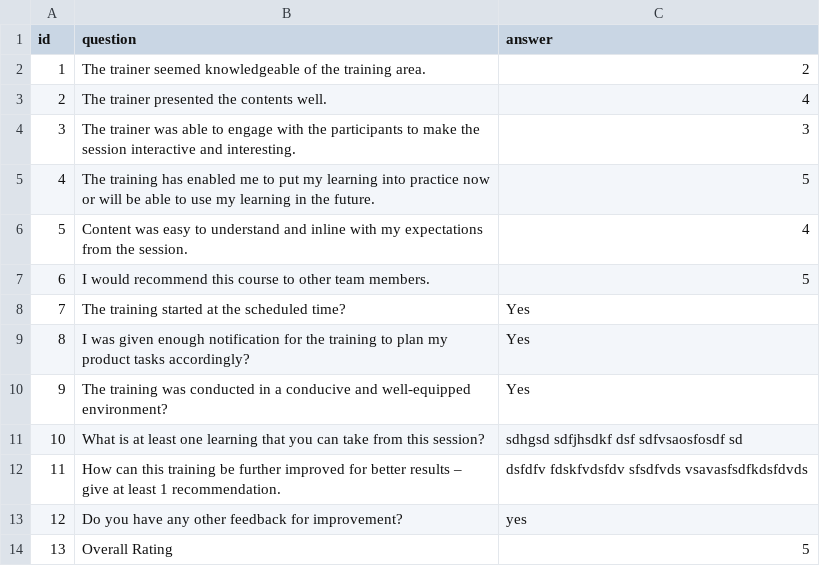
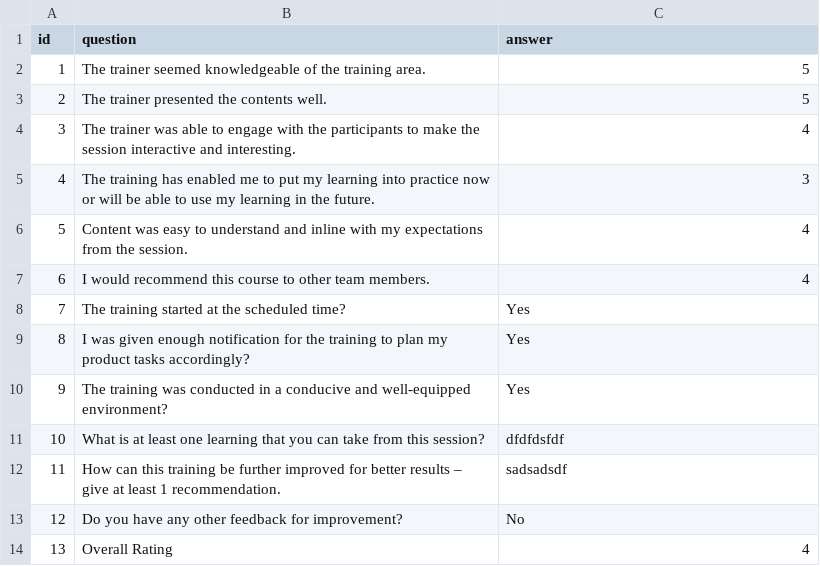
Before and after one commit to sachitqt/training-feedback-test, a CSV file: TrainingFeedback/response/Sachit Wadhawan.csv, drawn as a sheet.

Commit message:
edit answer issue fixed

```diff
--- a/TrainingFeedback/response/Sachit Wadhawan.csv
+++ b/TrainingFeedback/response/Sachit Wadhawan.csv
@@ -1,8 +1,8 @@
 "id","question","answer"
-1,"The trainer seemed knowledgeable of the training area.","2"
-2,"The trainer presented the contents well.","4"
-3,"The trainer was able to engage with the participants to make the session interactive and interesting.","3"
-4,"The training has enabled me to put my learning into practice now or will be able to use my learning in the future.","5"
+1,"The trainer seemed knowledgeable of the training area.","5"
+2,"The trainer presented the contents well.","5"
+3,"The trainer was able to engage with the participants to make the session interactive and interesting.","4"
+4,"The training has enabled me to put my learning into practice now or will be able to use my learning in the future.","3"
 5,"Content was easy to understand and inline with my expectations from the session.","4"
-6,"I would recommend this course to other team members.","5"
+6,"I would recommend this course to other team members.","4"
 7,"The training started at the scheduled time?","Yes"
@@ -10,5 +10,5 @@
 9,"The training was conducted in a conducive and well-equipped environment?","Yes"
-10,"What is at least one learning that you can take from this session?","sdhgsd sdfjhsdkf dsf sdfvsaosfosdf sd"
-11,"How can this training be further improved for better results – give at least 1 recommendation.","dsfdfv fdskfvdsfdv sfsdfvds vsavasfsdfkdsfdvds"
-12,"Do you have any other feedback for improvement?","yes"
-13,"Overall Rating","5"
+10,"What is at least one learning that you can take from this session?","dfdfdsfdf"
+11,"How can this training be further improved for better results – give at least 1 recommendation.","sadsadsdf"
+12,"Do you have any other feedback for improvement?","No"
+13,"Overall Rating","4"
```
Also changed, not shown: 5 other files.
